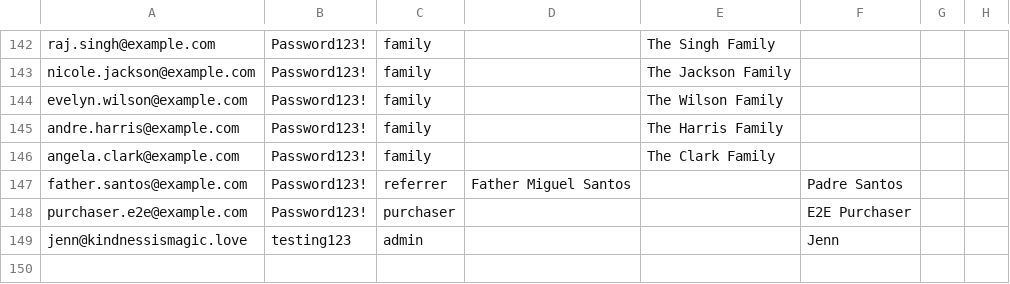
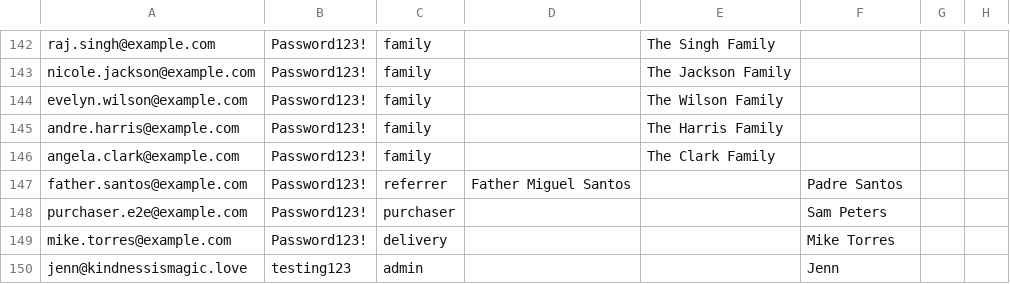
Before and after one commit to ConnorPietrasik/kindness-is-magic, a CSV file: demo_import.csv, drawn as a sheet; only a part is shown, gaps mark what is left out.

Commit message:
Added delivery people

```diff
--- a/demo_import.csv
+++ b/demo_import.csv
@@ -147,3 +147,4 @@ angela.clark@example.com,Password123!,family,,The Clark Family,
 father.santos@example.com,Password123!,referrer,Father Miguel Santos,,Padre Santos
-purchaser.e2e@example.com,Password123!,purchaser,,,E2E Purchaser
+purchaser.e2e@example.com,Password123!,purchaser,,,Sam Peters
+mike.torres@example.com,Password123!,delivery,,,Mike Torres
 jenn@kindnessismagic.love,testing123,admin,,,Jenn
```
Also changed, not shown: 50 other files.
